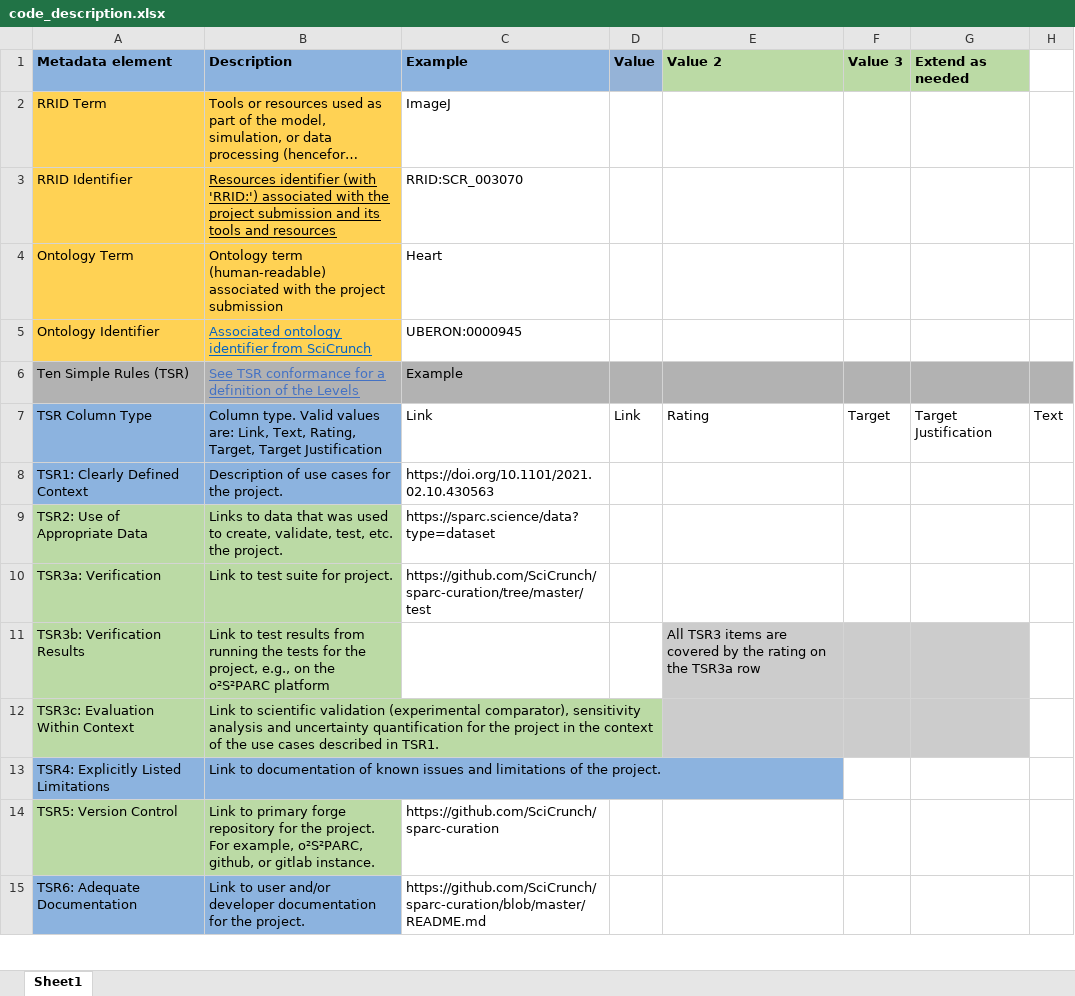
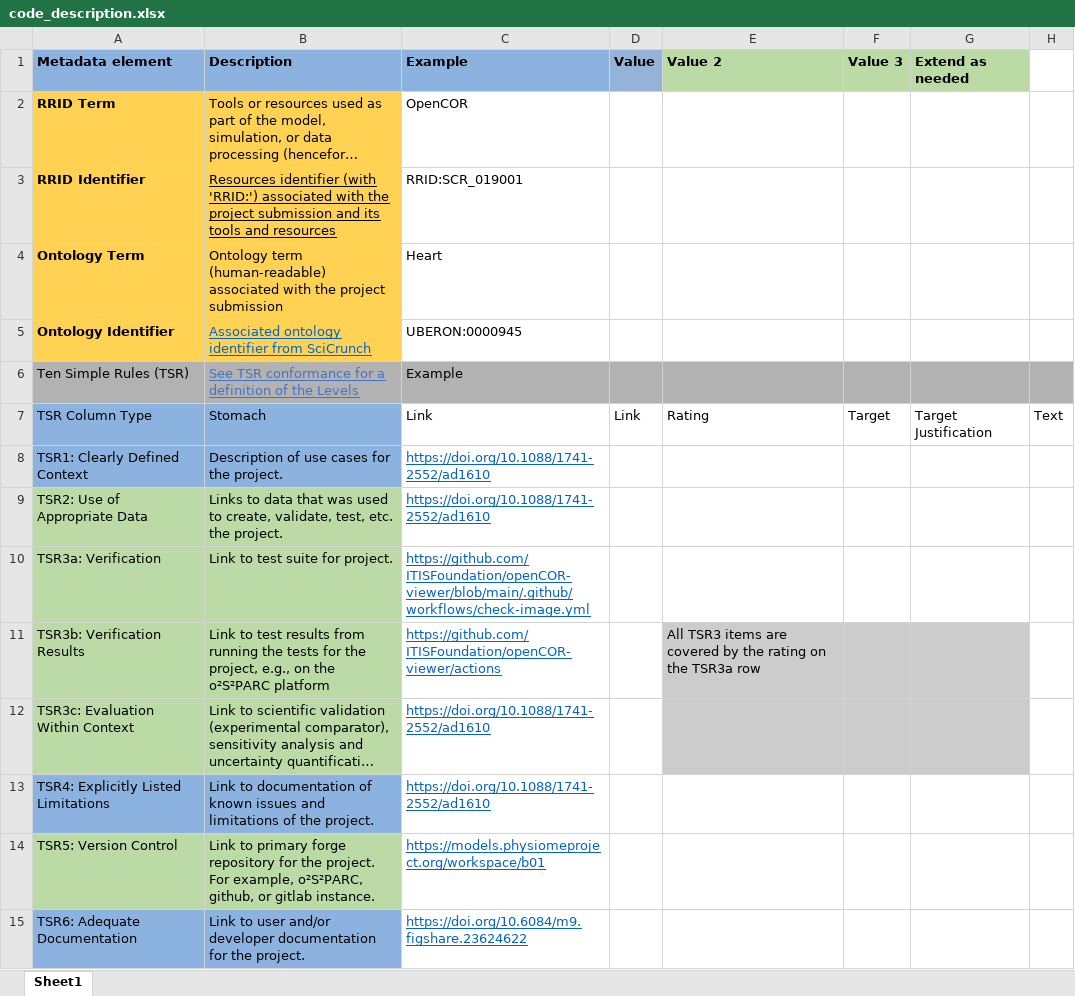
Before and after one commit to fairdataihub/SODA-for-SPARC, an Excel workbook: src/renderer/public/file_templates/code_description.xlsx, sheet Sheet1, drawn as a sheet; only a part is shown; long unchanged cells end in …; values as stored, in another font and other column widths than the file's, no borders; conditional formats not drawn; the diff covers the shown part only; the diff names each change by its address in the sheet, - before the commit and + after, or states it on an @@ line.

```diff
--- a/src/renderer/public/file_templates/code_description.xlsx (sheet Sheet1)
+++ b/src/renderer/public/file_templates/code_description.xlsx (sheet Sheet1)
-A2:A5 bold: off
+A2:A5 bold: on
-C2: ImageJ
+C2: OpenCOR
-C3: RRID:SCR_003070
+C3: RRID:SCR_019001
-B7: Column type. Valid values are: Link, Text, Rating, Target, Target Justification
+B7: Stomach
-C8: https://doi.org/10.1101/2021.02.10.430563
+C8: https://doi.org/10.1088/1741-2552/ad1610
@@ C8:C10 underline: off → on, text colour: black → #0563C1 @@
-C9: https://sparc.science/data?type=dataset
+C9: https://doi.org/10.1088/1741-2552/ad1610
-C10: https://github.com/SciCrunch/sparc-curation/tree/master/test
+C10: https://github.com/ITISFoundation/openCOR-viewer/blob/main/.github/workflows/check-image.yml
-C11: (empty)
+C11: https://github.com/ITISFoundation/openCOR-viewer/actions
-C12:C13: (empty)
+C12:C13: https://doi.org/10.1088/1741-2552/ad1610
-C14: https://github.com/SciCrunch/sparc-curation
+C14: https://models.physiomeproject.org/workspace/b01
@@ C14:C15 underline: off → on, text colour: black → #0563C1 @@
-C15: https://github.com/SciCrunch/sparc-curation/blob/master/README.md
+C15: https://doi.org/10.6084/m9.figshare.23624622
```
Also changed, not shown: 28 edited cells and cell formats elsewhere in this sheet, file_templates/submission.xlsx, src/renderer/public/file_templates/dataset_description.xlsx, 11 other files.
